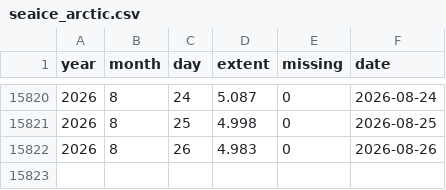
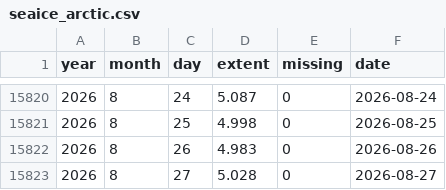
Before and after one commit to kwebercc/cs-observable-data, a CSV file: data/seaice_arctic.csv, drawn as a sheet; only a part is shown, gaps mark what is left out; the diff names each change by its address in the sheet, - before the commit and + after, or states it on an @@ line.

```diff
--- a/data/seaice_arctic.csv
+++ b/data/seaice_arctic.csv
+row 15823: 2026 | 8 | 27 | 5.028 | 0 | 2026-08-27
```
Also changed, not shown: 10 other files.
